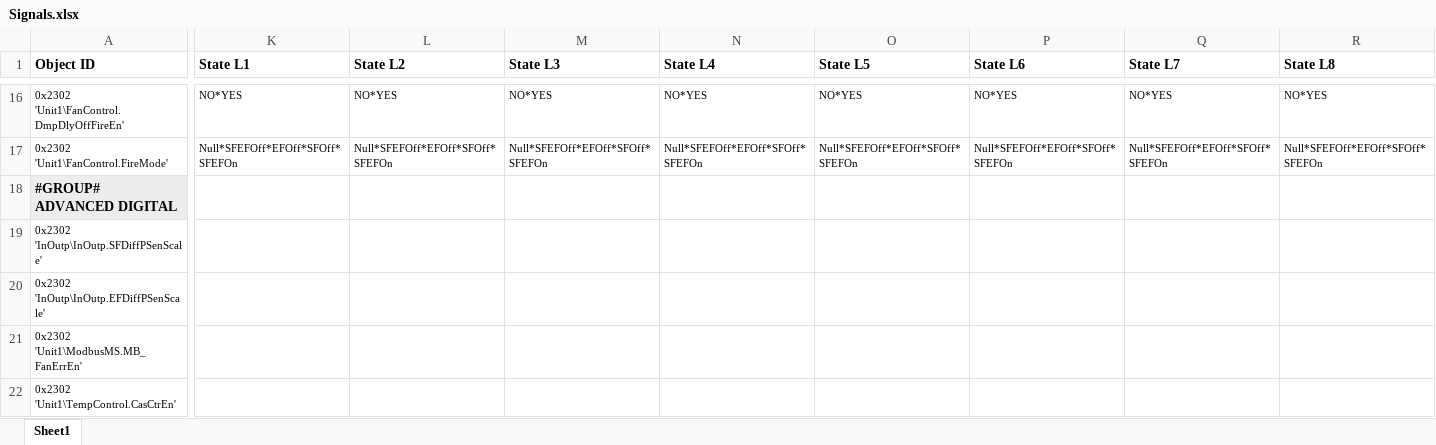
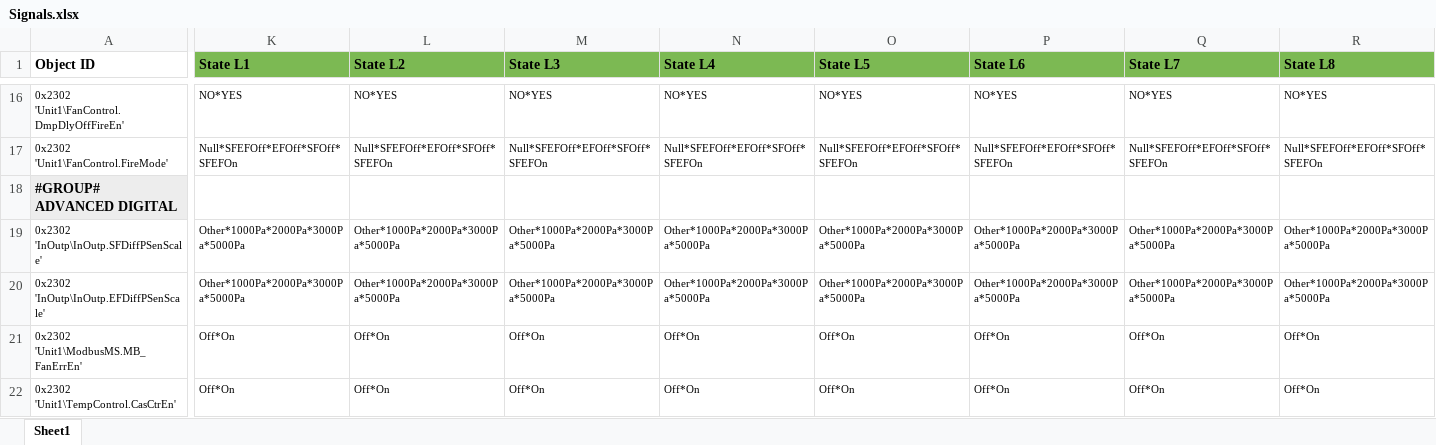
Before and after one commit to MaltarIvan/PROKLIMA_WEINTEK_Macro_Generator, an Excel workbook: MACROGenerator/config/Signals.xlsx, sheet Sheet1, drawn as a sheet; only a part is shown, gaps mark what is left out; values as stored, in another font and other column widths than the file's, no borders; conditional formats not drawn; the diff covers the shown part only; the diff names each change by its address in the sheet, - before the commit and + after, or states it on an @@ line.

Commit message:
CongigSignals excel V1

```diff
--- a/MACROGenerator/config/Signals.xlsx (sheet Sheet1)
+++ b/MACROGenerator/config/Signals.xlsx (sheet Sheet1)
-K1:R1 fill: none
+K1:R1 fill: #7CB953
-K19:K20 (State L1): (empty)
+K19:K20 (State L1): Other*1000Pa*2000Pa*3000Pa*5000Pa
-L19:L20 (State L2): (empty)
+L19:L20 (State L2): Other*1000Pa*2000Pa*3000Pa*5000Pa
-M19:M20 (State L3): (empty)
+M19:M20 (State L3): Other*1000Pa*2000Pa*3000Pa*5000Pa
-N19:N20 (State L4): (empty)
+N19:N20 (State L4): Other*1000Pa*2000Pa*3000Pa*5000Pa
-O19:O20 (State L5): (empty)
+O19:O20 (State L5): Other*1000Pa*2000Pa*3000Pa*5000Pa
-P19:P20 (State L6): (empty)
+P19:P20 (State L6): Other*1000Pa*2000Pa*3000Pa*5000Pa
-Q19:Q20 (State L7): (empty)
+Q19:Q20 (State L7): Other*1000Pa*2000Pa*3000Pa*5000Pa
-R19:R20 (State L8): (empty)
+R19:R20 (State L8): Other*1000Pa*2000Pa*3000Pa*5000Pa
-K21:K22 (State L1): (empty)
+K21:K22 (State L1): Off*On
-L21:L22 (State L2): (empty)
+L21:L22 (State L2): Off*On
-M21:M22 (State L3): (empty)
+M21:M22 (State L3): Off*On
-N21:N22 (State L4): (empty)
+N21:N22 (State L4): Off*On
-O21:O22 (State L5): (empty)
+O21:O22 (State L5): Off*On
-P21:P22 (State L6): (empty)
+P21:P22 (State L6): Off*On
-Q21:Q22 (State L7): (empty)
+Q21:Q22 (State L7): Off*On
-R21:R22 (State L8): (empty)
+R21:R22 (State L8): Off*On
```
Also changed, not shown: 1025 edited cells and cell formats elsewhere in this sheet, 4 other files.
